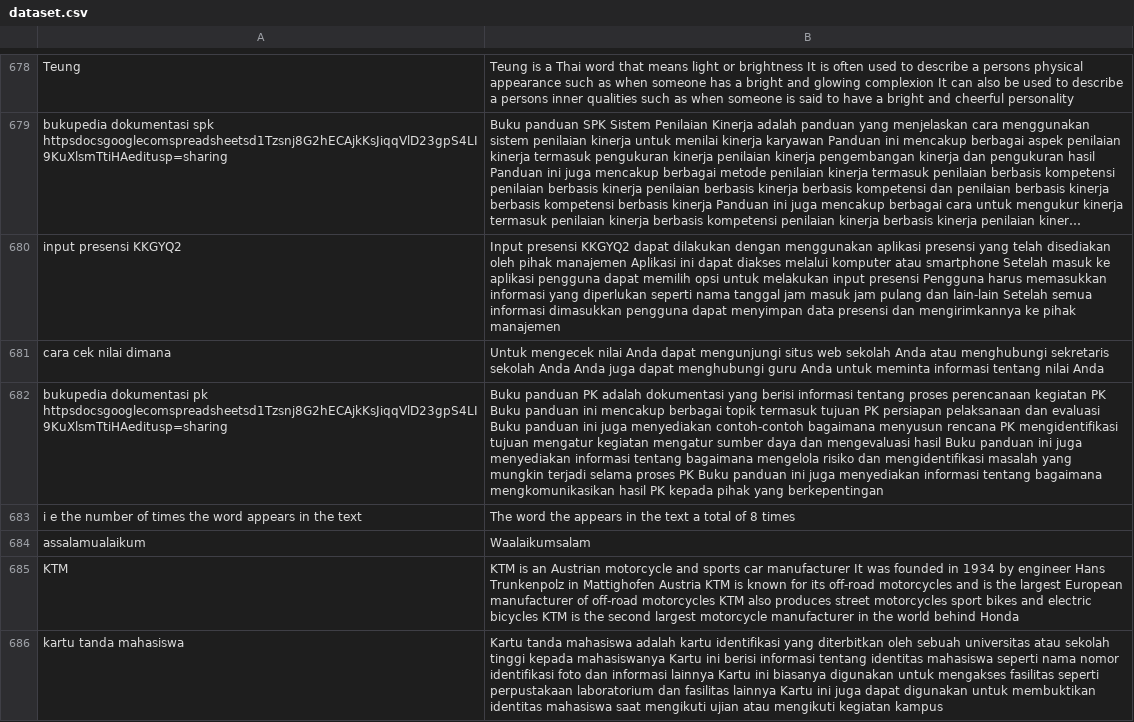
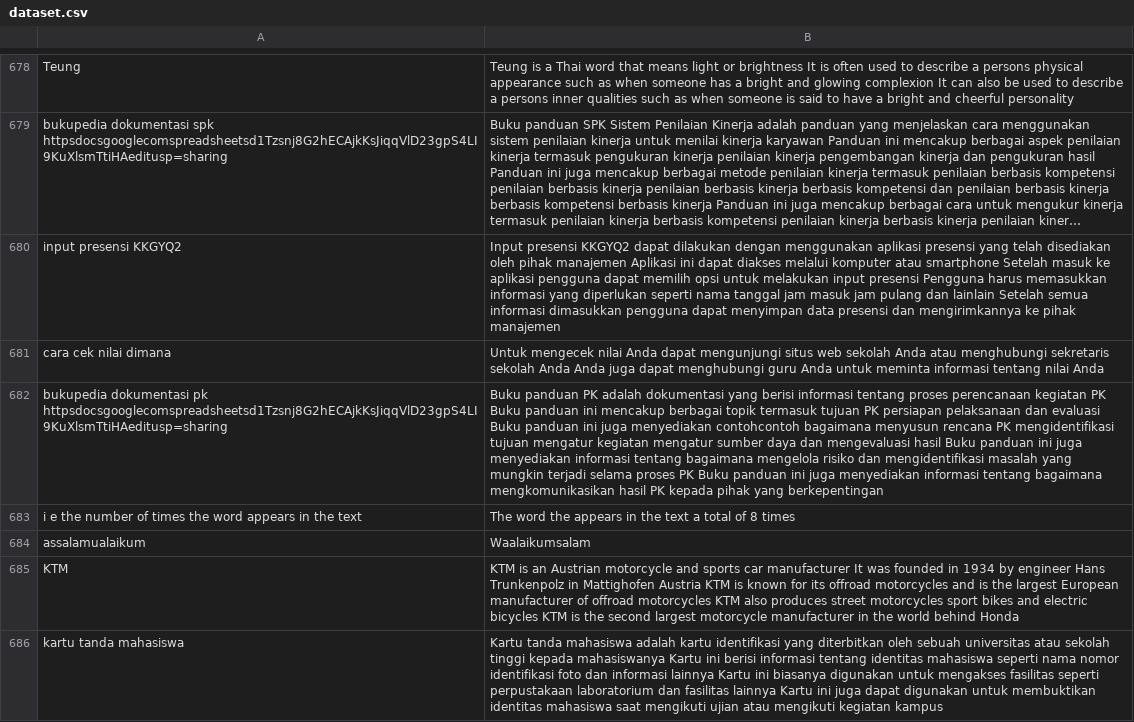
Before and after one commit to kimseokgis/ai-datasets, a CSV file: dataset/backup/Clean 12004 - 12754/dataset.csv, drawn as a sheet; only a part is shown, gaps mark what is left out; long unchanged cells end in …; the diff covers the shown part only; the diff names each change by its address in the sheet, - before the commit and + after, or states it on an @@ line.

```diff
--- a/dataset/backup/Clean 12004 - 12754/dataset.csv
+++ b/dataset/backup/Clean 12004 - 12754/dataset.csv
-B680: …pulang dan lain-lain Setelah semua…
+B680: …pulang dan lainlain Setelah semua…
-B682: …juga menyediakan contoh-contoh bagaimana menyusun…
+B682: …juga menyediakan contohcontoh bagaimana menyusun…
-B685: …for its off-road motorcycles and is the largest European manufacturer of off-road motorcycles KTM…
+B685: …for its offroad motorcycles and is the largest European manufacturer of offroad motorcycles KTM…
```
Also changed, not shown: 50 edited cells elsewhere in this file.
